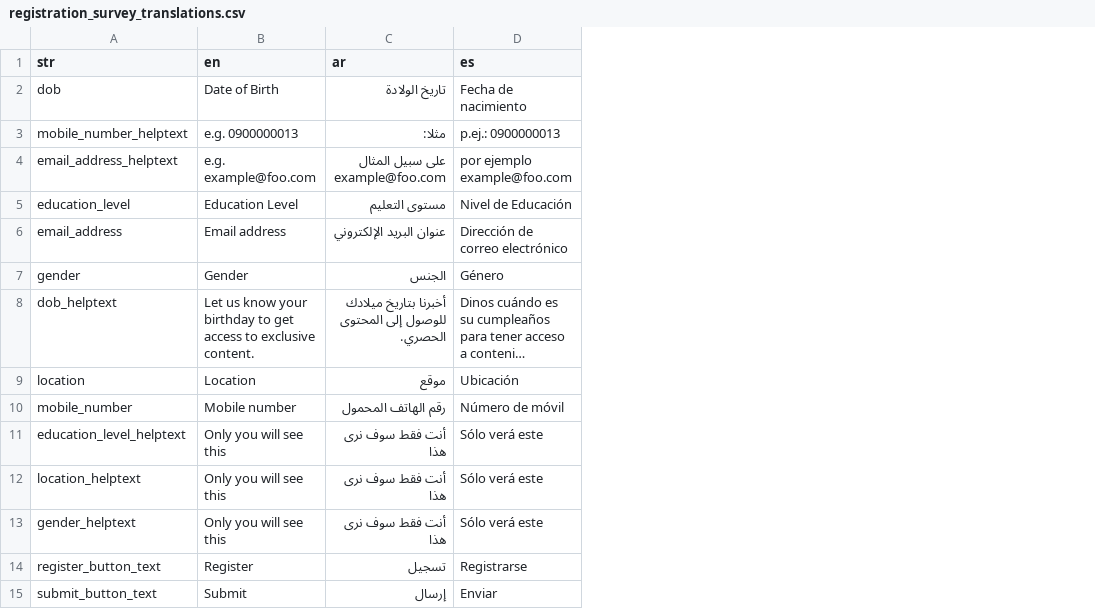
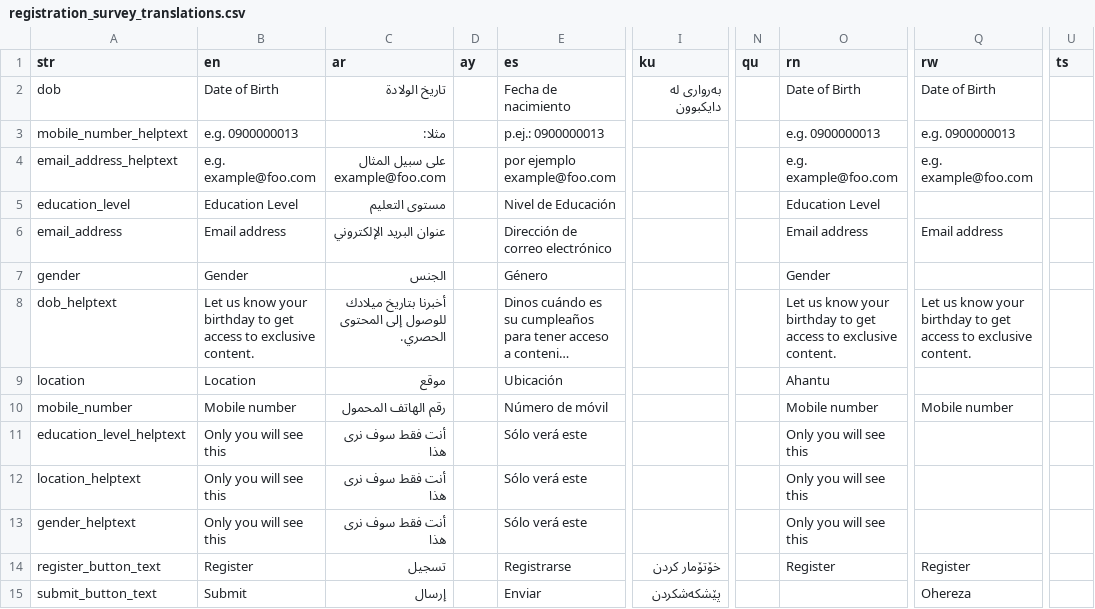
Before and after one commit to unicef/iogt, a CSV file: iogt_content_migration/files/registration_survey_translations.csv, drawn as a sheet; only a part is shown, gaps mark what is left out; long unchanged cells end in …; the diff names each change by its address in the sheet, - before the commit and + after, or states it on an @@ line.

Commit message:
Revert "Remove blank columns from registration survey translation list"
This reverts commit 6aec5baff384350390435f48818c65ec89a13871.

```diff
--- a/iogt_content_migration/files/registration_survey_translations.csv
+++ b/iogt_content_migration/files/registration_survey_translations.csv
+column D (ay), empty
+column I (ku), rows 2-15: بەرواری لە دایکبوون |  |  |  |  |  |  |  |  |  |  |  | خۆتۆمار کردن | پێشکەشکردن
+column N (qu), empty
+column O (rn), rows 2-14: Date of Birth | e.g. 0900000013 | e.g. example@foo.com | Education Level | Email address | Gender | Let us know your birthday to get access to exclusive content. | Ahantu | Mobile number | Only you will see this | Only you will see this | Only you will see this | Register
+column Q (rw), rows 2-15: Date of Birth | e.g. 0900000013 | e.g. example@foo.com |  | Email address |  | Let us know your birthday to get access to exclusive content. |  | Mobile number |  |  |  | Register | Ohereza
+column U (ts), empty
```
